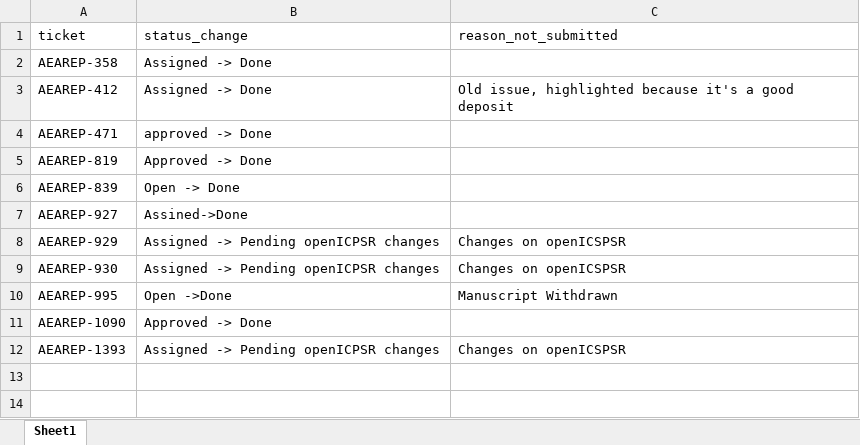
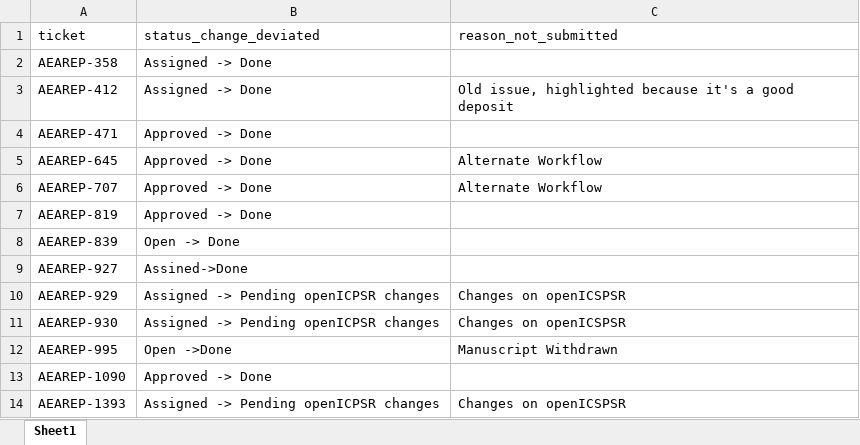
Before and after one commit to AEADataEditor/report-aea-data-editor-2020, an Excel workbook: data/jira/exception.xlsx, sheet Sheet1, drawn as a sheet; values as stored, in another font and other column widths than the file's, no borders; the diff names each change by its address in the sheet, - before the commit and + after, or states it on an @@ line.

Commit message:
update exception case with alternate workflow

```diff
--- a/data/jira/exception.xlsx (sheet Sheet1)
+++ b/data/jira/exception.xlsx (sheet Sheet1)
-B1: status_change
+B1: status_change_deviated
-B4 (status_change_deviated): approved -> Done
+B4 (status_change_deviated): Approved -> Done
+row 5: AEAREP-645 | Approved -> Done | Alternate Workflow
+row 6: AEAREP-707 | Approved -> Done | Alternate Workflow
```
